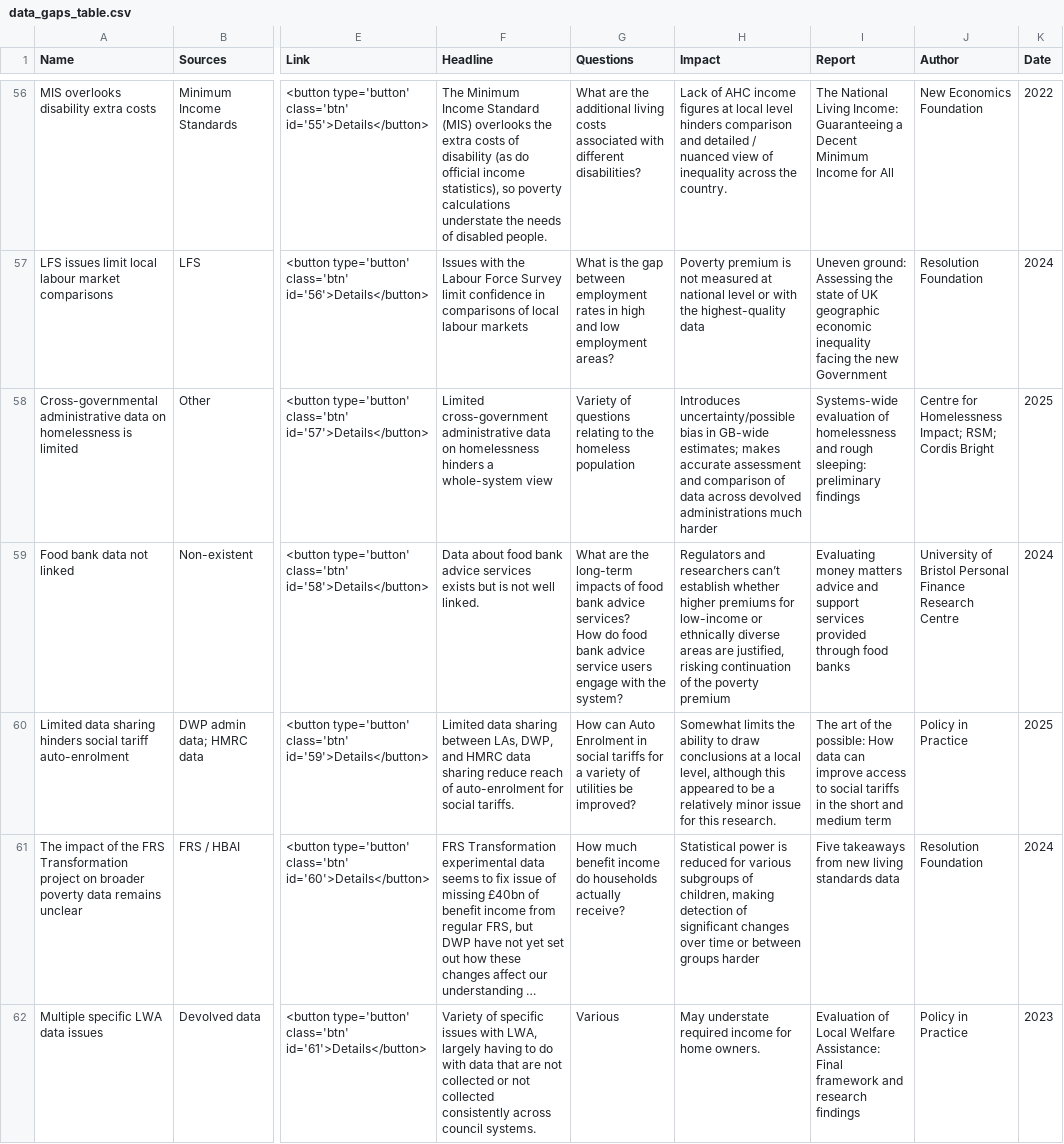
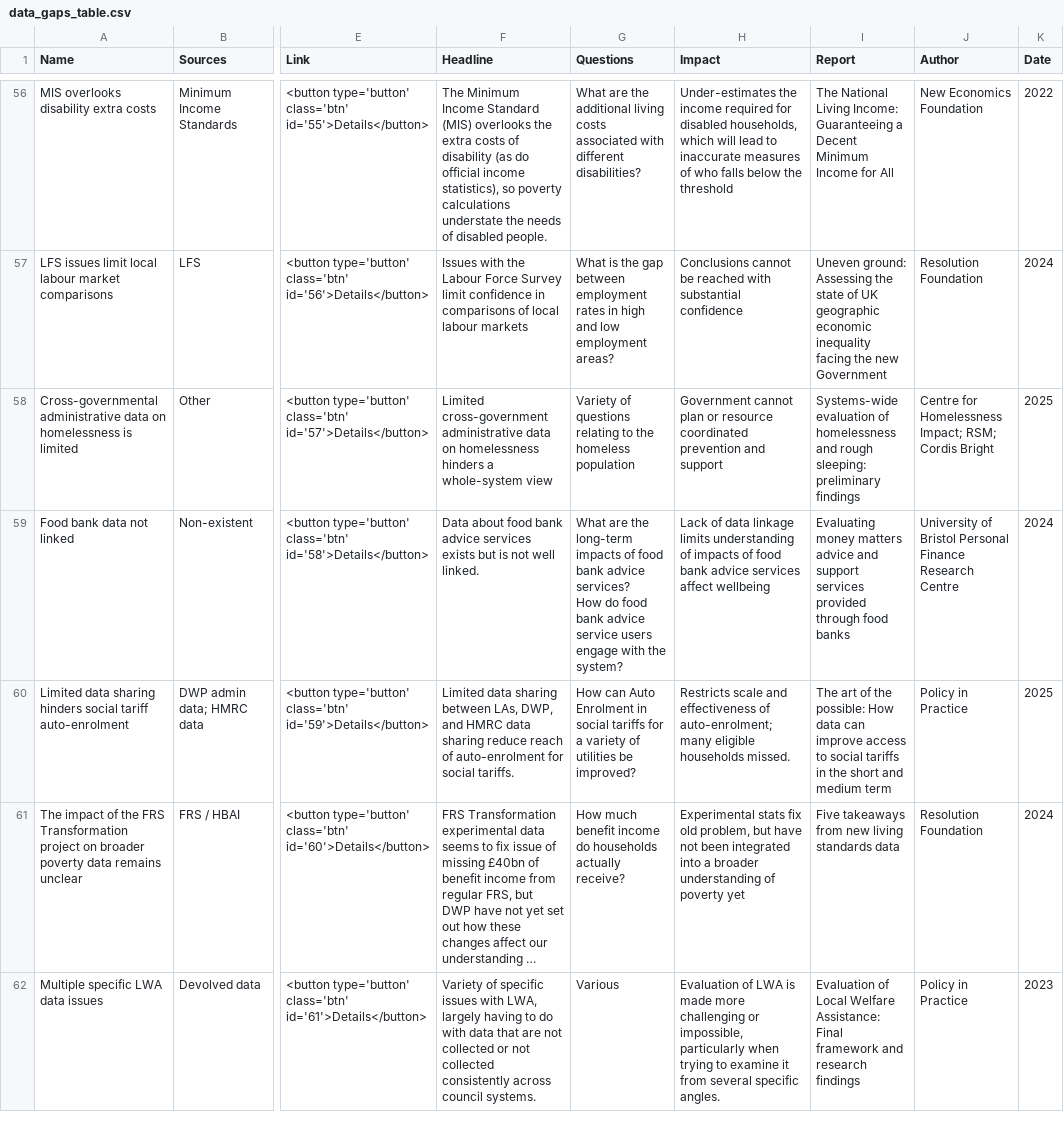
Before and after one commit to royal-statistical-society/poverty-data-gaps, a CSV file: data/data_gaps_table.csv, drawn as a sheet; only a part is shown, gaps mark what is left out; long unchanged cells end in …; the diff covers the shown part only; the diff names each change by its address in the sheet, - before the commit and + after, or states it on an @@ line.

```diff
--- a/data/data_gaps_table.csv
+++ b/data/data_gaps_table.csv
-H56 (Impact): Lack of AHC income figures at local level hinders comparison and detailed / nuanced view of inequality across the country.
+H56 (Impact): Under-estimates the income required for disabled households, which will lead to inaccurate measures of who falls below the threshold
-H57 (Impact): Poverty premium is not measured at national level or with the highest-quality data
+H57 (Impact): Conclusions cannot be reached with substantial confidence
-H58 (Impact): Introduces uncertainty/possible bias in GB-wide estimates; makes accurate assessment and comparison of data across devolved administrations much harder
+H58 (Impact): Government cannot plan or resource coordinated prevention and support
-H59 (Impact): Regulators and researchers can’t establish whether higher premiums for low-income or ethnically diverse areas are justified, risking continuation of the poverty premium
+H59 (Impact): Lack of data linkage limits understanding of impacts of food bank advice services affect wellbeing
-H60 (Impact): Somewhat limits the ability to draw conclusions at a local level, although this appeared to be a relatively minor issue for this research.
+H60 (Impact): Restricts scale and effectiveness of auto-enrolment; many eligible households missed.
-H61 (Impact): Statistical power is reduced for various subgroups of children, making detection of significant changes over time or between groups harder
+H61 (Impact): Experimental stats fix old problem, but have not been integrated into a broader understanding of poverty yet
-H62 (Impact): May understate required income for home owners.
+H62 (Impact): Evaluation of LWA is made more challenging or impossible, particularly when trying to examine it from several specific angles.
```
Also changed, not shown: 155 edited cells elsewhere in this file, data/reports_table.csv, 2 other files.
